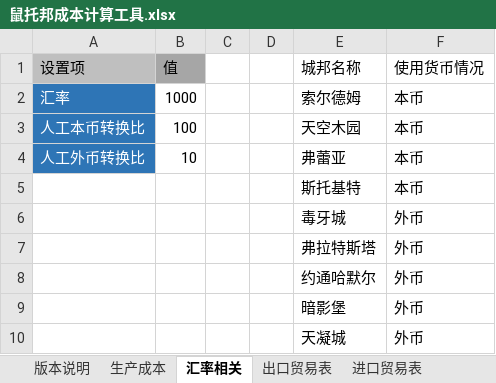
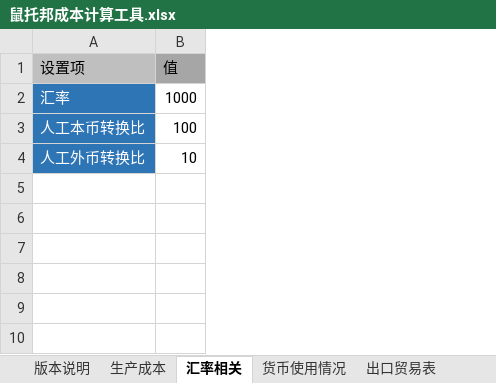
Before and after one commit to Karmel5950/NoteBook, an Excel workbook: 游戏相关/游戏笔记/鼠托邦/鼠托邦成本计算工具.xlsx, sheet 汇率相关, drawn as a sheet; values as stored, in another font and other column widths than the file's, no borders; the diff names each change by its address in the sheet, - before the commit and + after, or states it on an @@ line.

```diff
--- a/游戏相关/游戏笔记/鼠托邦/鼠托邦成本计算工具.xlsx (sheet 汇率相关)
+++ b/游戏相关/游戏笔记/鼠托邦/鼠托邦成本计算工具.xlsx (sheet 汇率相关)
+sheet tab: 货币使用情况
-column C, empty
-column D, empty
-column E (城邦名称), rows 2-4: 索尔德姆 | 天空木园 | 弗蕾亚
-column F (使用货币情况), rows 2-4: all 本币
-row 5:  |  |  |  | 斯托基特 | 本币
-row 6:  |  |  |  | 毒牙城 | 外币
-row 7:  |  |  |  | 弗拉特斯塔 | 外币
-row 8:  |  |  |  | 约通哈默尔 | 外币
-row 9:  |  |  |  | 暗影堡 | 外币
-row 10:  |  |  |  | 天凝城 | 外币
```
Also changed, not shown: sheet 生产成本, sheet 进口贸易表, sheet 食物性价比, sheet 出口贸易表, formulas that keep their value, hidden cells.
